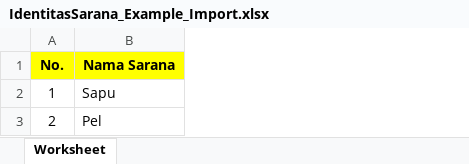
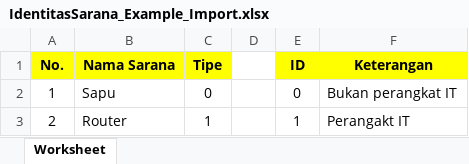
Before and after one commit to putrinabella/project-sapra, an Excel workbook: public/excel/IdentitasSarana_Example_Import.xlsx, sheet Worksheet, drawn as a sheet; values as stored, in another font and other column widths than the file's, no borders; the diff names each change by its address in the sheet, - before the commit and + after, or states it on an @@ line.

Commit message:
Fix pdf generator, import and export excel -tblIdentitasSarana

```diff
--- a/public/excel/IdentitasSarana_Example_Import.xlsx (sheet Worksheet)
+++ b/public/excel/IdentitasSarana_Example_Import.xlsx (sheet Worksheet)
+column C (Tipe), rows 2-3: 0 | 1
+column D, empty
+column E (ID), rows 2-3: 0 | 1
+column F (Keterangan), rows 2-3: Bukan perangkat IT | Perangakt IT
-B3 (Nama Sarana): Pel
+B3 (Nama Sarana): Router
```
Also changed, not shown: 4 other files.
